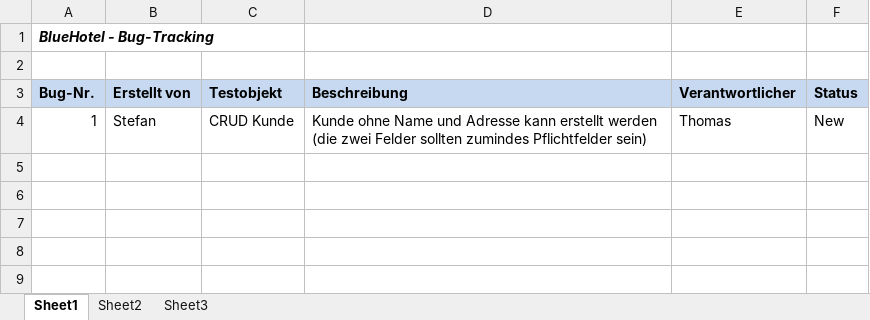
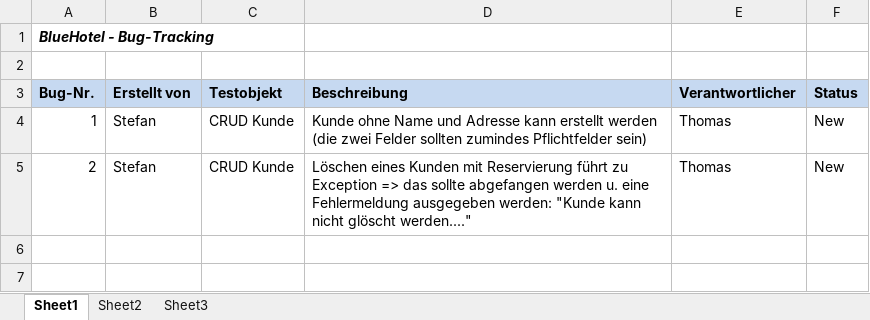
Before and after one commit to wi3sl/sese, an Excel workbook: testing/Bugs.xlsx, sheet Sheet1, drawn as a sheet; values as stored, in another font and other column widths than the file's, no borders; conditional formats not drawn; the diff names each change by its address in the sheet, - before the commit and + after, or states it on an @@ line.

Commit message:
new bug created, new testcase created
Signed-off-by: muellers <stefan.mueller@vol.at>

```diff
--- a/testing/Bugs.xlsx (sheet Sheet1)
+++ b/testing/Bugs.xlsx (sheet Sheet1)
-row 5: (empty)
+row 5: 2 | Stefan | CRUD Kunde | Löschen eines Kunden mit Reservierung führt zu Exception => das sollte abgefangen werden u. eine Fehlermeldung ausgegeben werden: "Kunde kann nicht glöscht werden...." | Thomas | New
```
Also changed, not shown: testing/CRUDKunde_TestCases.xlsx.
